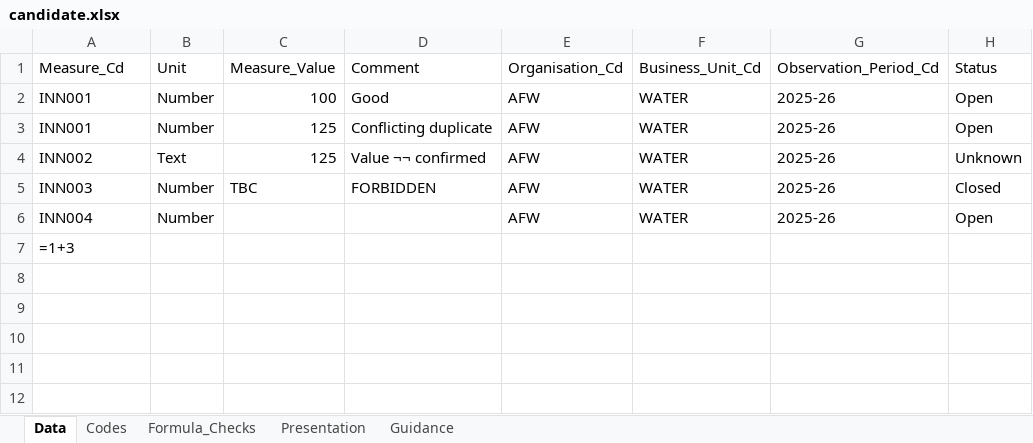
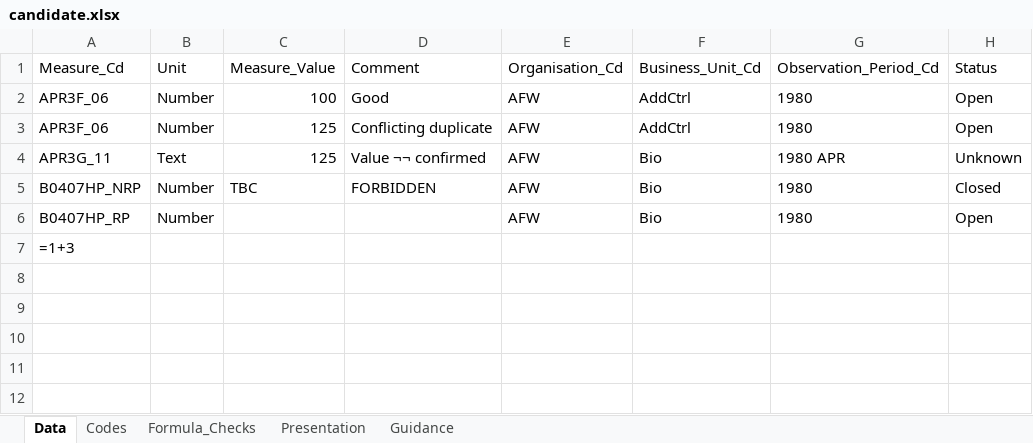
Before and after one commit to Ofwat/dataprepkit, an Excel workbook: examples/validation_fixtures/candidate.xlsx, sheet Data, drawn as a sheet; only a part is shown; values as stored, in another font and other column widths than the file's, no borders; formulas without a stored value are shown as written; the diff names each change by its address in the sheet, - before the commit and + after, or states it on an @@ line.

```diff
--- a/examples/validation_fixtures/candidate.xlsx (sheet Data)
+++ b/examples/validation_fixtures/candidate.xlsx (sheet Data)
-A2:A3 (Measure_Cd): INN001
+A2:A3 (Measure_Cd): APR3F_06
-F2:F3 (Business_Unit_Cd): WATER
+F2:F3 (Business_Unit_Cd): AddCtrl
-G2:G3 (Observation_Period_Cd): 2025-26
+G2:G3 (Observation_Period_Cd): 1980
-A4 (Measure_Cd): INN002
+A4 (Measure_Cd): APR3G_11
-F4:F6 (Business_Unit_Cd): WATER
+F4:F6 (Business_Unit_Cd): Bio
-G4 (Observation_Period_Cd): 2025-26
+G4 (Observation_Period_Cd): 1980 APR
-A5 (Measure_Cd): INN003
+A5 (Measure_Cd): B0407HP_NRP
-G5:G6 (Observation_Period_Cd): 2025-26
+G5:G6 (Observation_Period_Cd): 1980
-A6 (Measure_Cd): INN004
+A6 (Measure_Cd): B0407HP_RP
```
Also changed, not shown: sheet Codes, examples/validation_fixtures/reference.xlsx, 1 other file.
